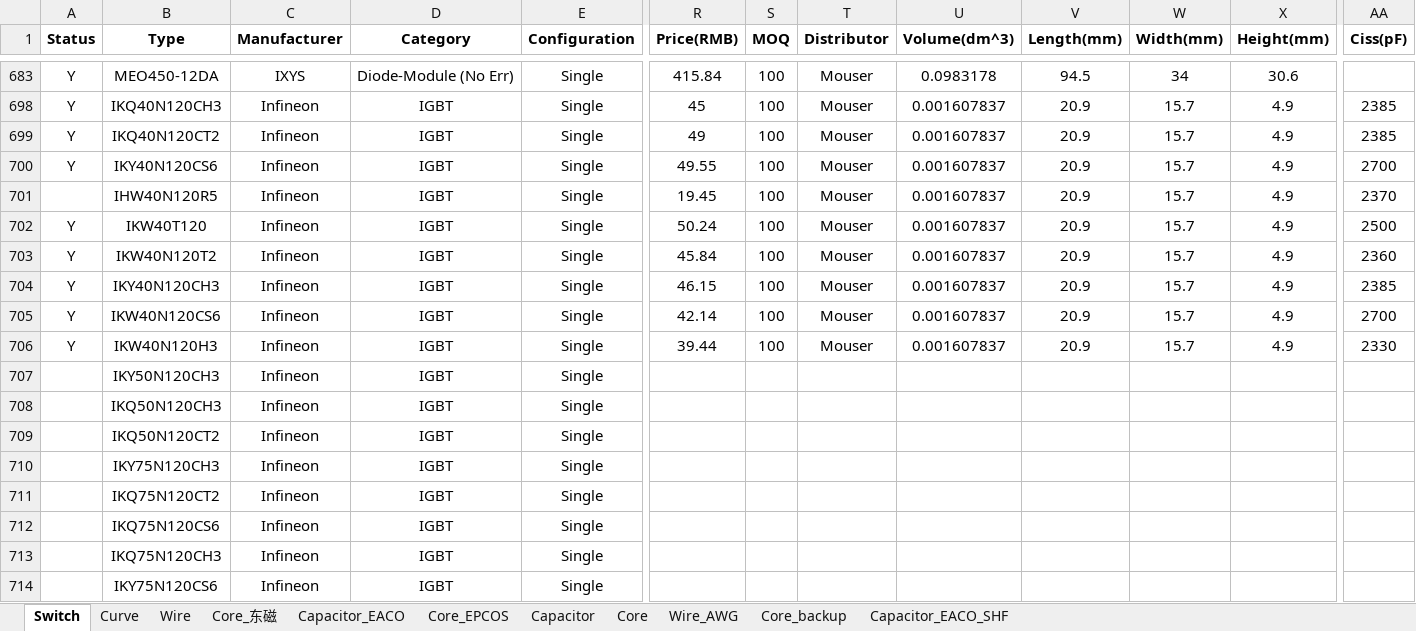
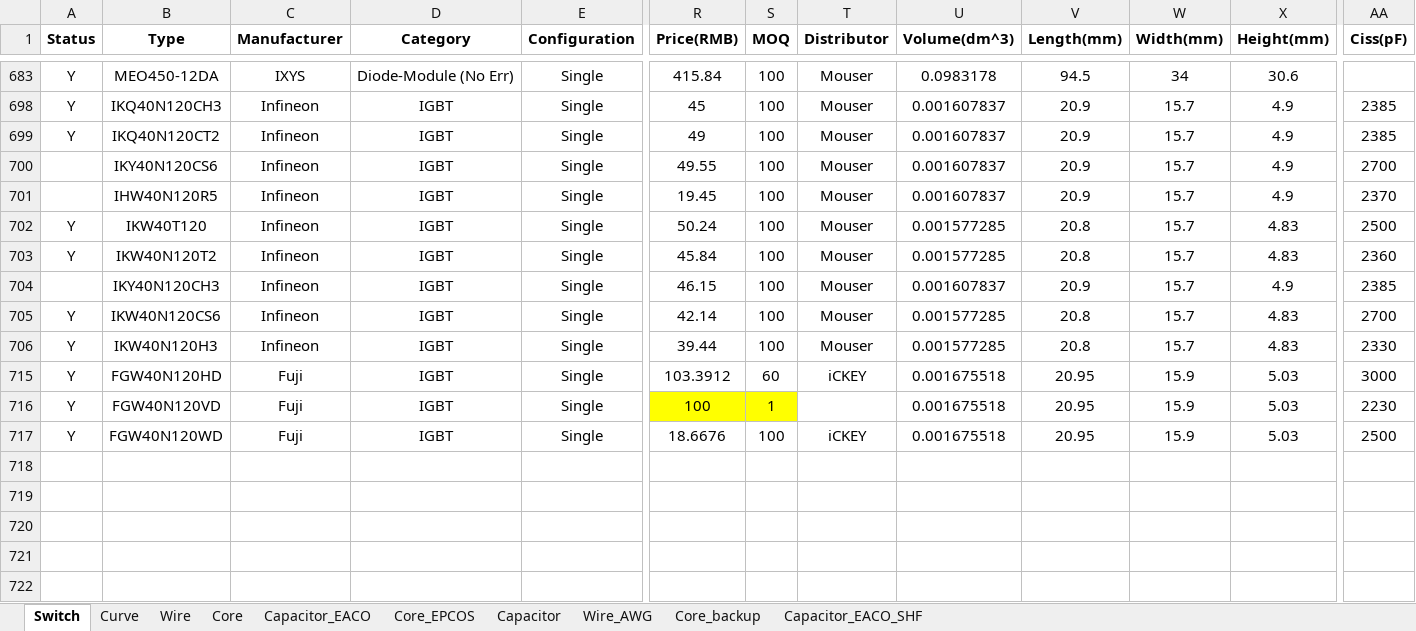
Before and after one commit to yufeijie/learngit, an Excel workbook: Resources/data.xlsx, sheet Switch, drawn as a sheet; only a part is shown, gaps mark what is left out; values as stored, in another font and other column widths than the file's, no borders; removed rows and columns are numbered as before the commit, all else as after; rows hold the shown columns only; the diff names each change by its address in the sheet, - before the commit and + after, or states it on an @@ line.

```diff
--- a/Resources/data.xlsx (sheet Switch)
+++ b/Resources/data.xlsx (sheet Switch)
-sheet tab: Core_东磁
@@ sheet tab order changed: Switch | Curve | Wire | Core | Capacitor_EACO | Core_EPCOS | Capacitor | Wire_AWG | Core_backup | Capacitor_EACO_SHF @@
-A700 (Status): Y
+A700 (Status): (empty)
-U702:U703 (Volume(dm^3)): 0.001607837
+U702:U703 (Volume(dm^3)): 0.001577285
-V702:V703 (Length(mm)): 20.9
+V702:V703 (Length(mm)): 20.8
-X702:X703 (Height(mm)): 4.9
+X702:X703 (Height(mm)): 4.83
-A704 (Status): Y
+A704 (Status): (empty)
-U705:U706 (Volume(dm^3)): 0.001607837
+U705:U706 (Volume(dm^3)): 0.001577285
-V705:V706 (Length(mm)): 20.9
+V705:V706 (Length(mm)): 20.8
-X705:X706 (Height(mm)): 4.9
+X705:X706 (Height(mm)): 4.83
@@ row 707 hidden:  | IKY50N120CH3 | Infineon | IGBT | Single @@
@@ row 708 hidden:  | IKQ50N120CH3 | Infineon | IGBT | Single @@
@@ row 709 hidden:  | IKQ50N120CT2 | Infineon | IGBT | Single @@
@@ row 710 hidden:  | IKY75N120CH3 | Infineon | IGBT | Single @@
@@ row 711 hidden:  | IKQ75N120CT2 | Infineon | IGBT | Single @@
@@ row 712 hidden:  | IKQ75N120CS6 | Infineon | IGBT | Single @@
@@ row 713 hidden:  | IKQ75N120CH3 | Infineon | IGBT | Single @@
@@ row 714 hidden:  | IKY75N120CS6 | Infineon | IGBT | Single @@
+row 715: Y | FGW40N120HD | Fuji | IGBT | Single | 103.3912 | 60 | iCKEY | 0.001675518 | 20.95 | 15.9 | 5.03 | 3000
+row 716: Y | FGW40N120VD | Fuji | IGBT | Single | 100 | 1 |  | 0.001675518 | 20.95 | 15.9 | 5.03 | 2230
+row 717: Y | FGW40N120WD | Fuji | IGBT | Single | 18.6676 | 100 | iCKEY | 0.001675518 | 20.95 | 15.9 | 5.03 | 2500
```
Also changed, not shown: sheet Core, sheet Curve, charts or pictures, 1 other file.
